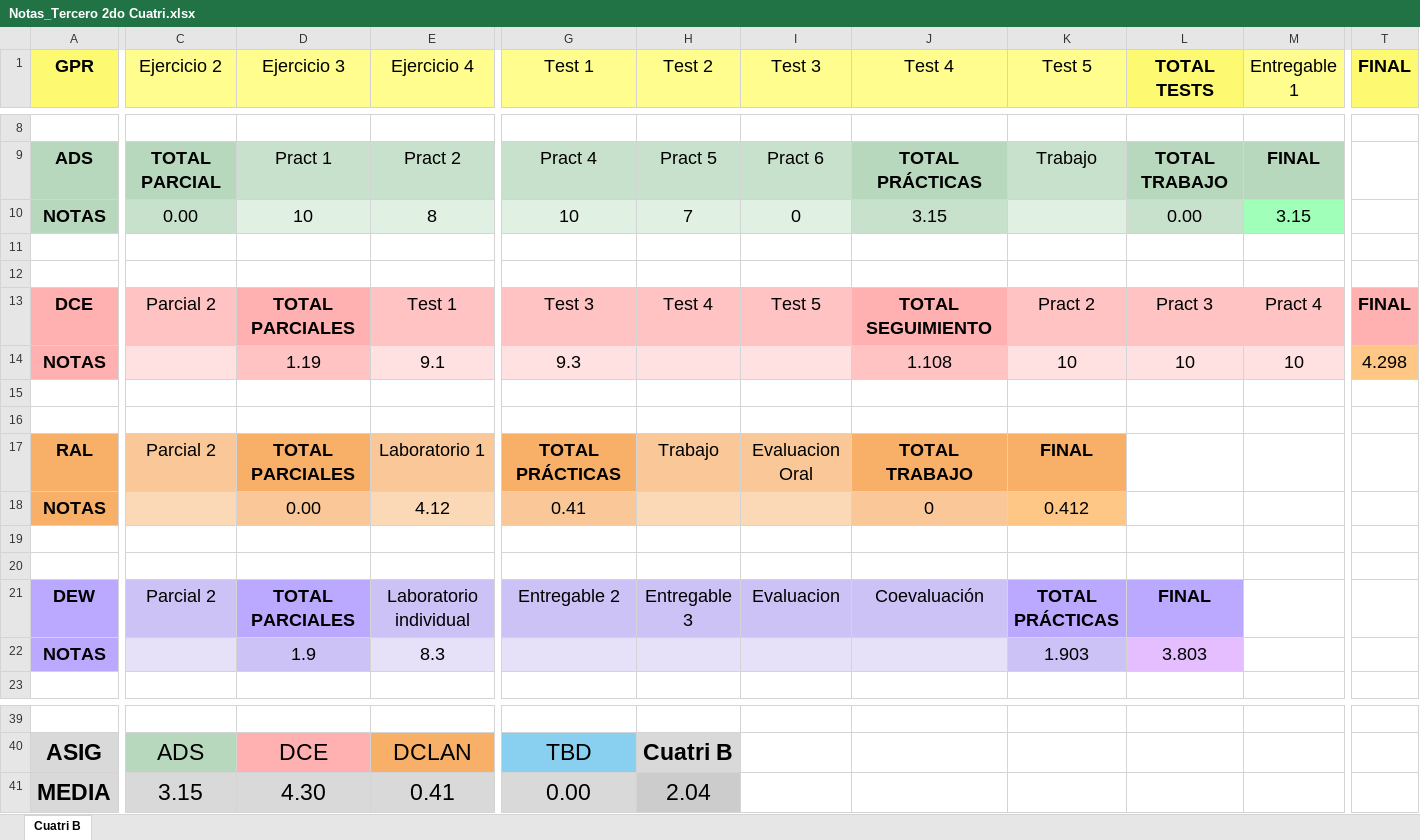
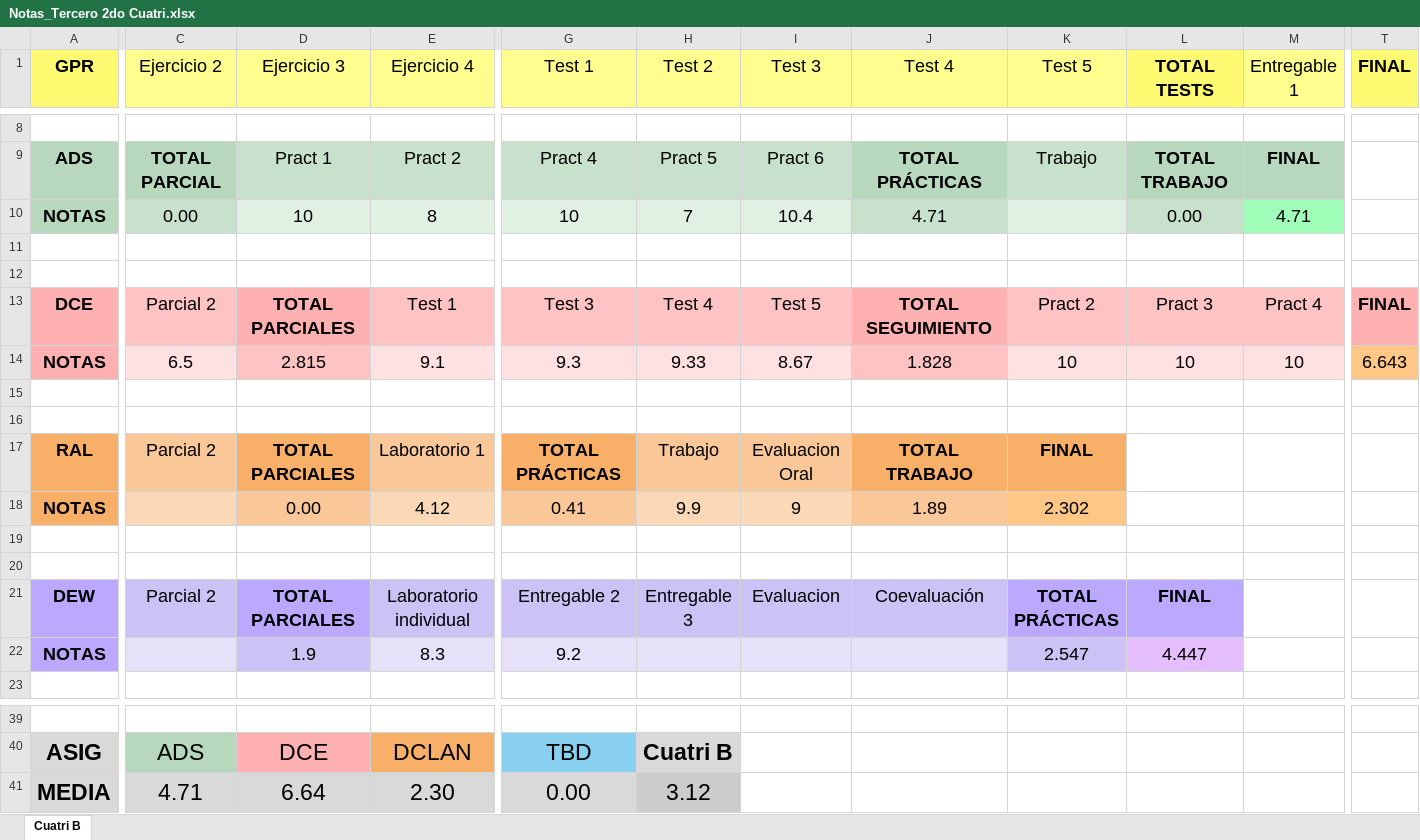
Before and after one commit to ismafh/Ingenieria-Informatica, an Excel workbook: 3º/Notas_Tercero 2do Cuatri.xlsx, sheet Cuatri B, drawn as a sheet; only a part is shown, gaps mark what is left out; values as stored, in another font and other column widths than the file's, no borders; conditional formats not drawn; the diff covers the shown part only; the diff names each change by its address in the sheet, - before the commit and + after, or states it on an @@ line.

```diff
--- a/3º/Notas_Tercero 2do Cuatri.xlsx (sheet Cuatri B)
+++ b/3º/Notas_Tercero 2do Cuatri.xlsx (sheet Cuatri B)
-I10 (Test 3): 0
+I10 (Test 3): 10.4
-J10 (Test 4): 3.15
+J10 (Test 4): 4.71
-M10 (Entregable 1): 3.15
+M10 (Entregable 1): 4.71
-C14 (Ejercicio 2): (empty)
+C14 (Ejercicio 2): 6.5
-D14 (Ejercicio 3): 1.19
+D14 (Ejercicio 3): 2.815
-H14 (Test 2): (empty)
+H14 (Test 2): 9.33
-I14 (Test 3): (empty)
+I14 (Test 3): 8.67
-J14 (Test 4): 1.108
+J14 (Test 4): 1.828
-T14 (FINAL): 4.298
+T14 (FINAL): 6.643
-H18 (Test 2): (empty)
+H18 (Test 2): 9.9
-I18 (Test 3): (empty)
+I18 (Test 3): 9
-J18 (Test 4): 0
+J18 (Test 4): 1.89
-K18 (Test 5): 0.412
+K18 (Test 5): 2.302
-G22 (Test 1): (empty)
+G22 (Test 1): 9.2
-K22 (Test 5): 1.903
+K22 (Test 5): 2.547
-L22 (TOTAL TESTS): 3.803
+L22 (TOTAL TESTS): 4.447
-C41 (Ejercicio 2): 3.15
+C41 (Ejercicio 2): 4.71
-D41 (Ejercicio 3): 4.30
+D41 (Ejercicio 3): 6.64
-E41 (Ejercicio 4): 0.41
+E41 (Ejercicio 4): 2.30
-H41 (Test 2): 2.04
+H41 (Test 2): 3.12
```
Also changed, not shown: 1 edited cell elsewhere in this sheet, 1 other file.
